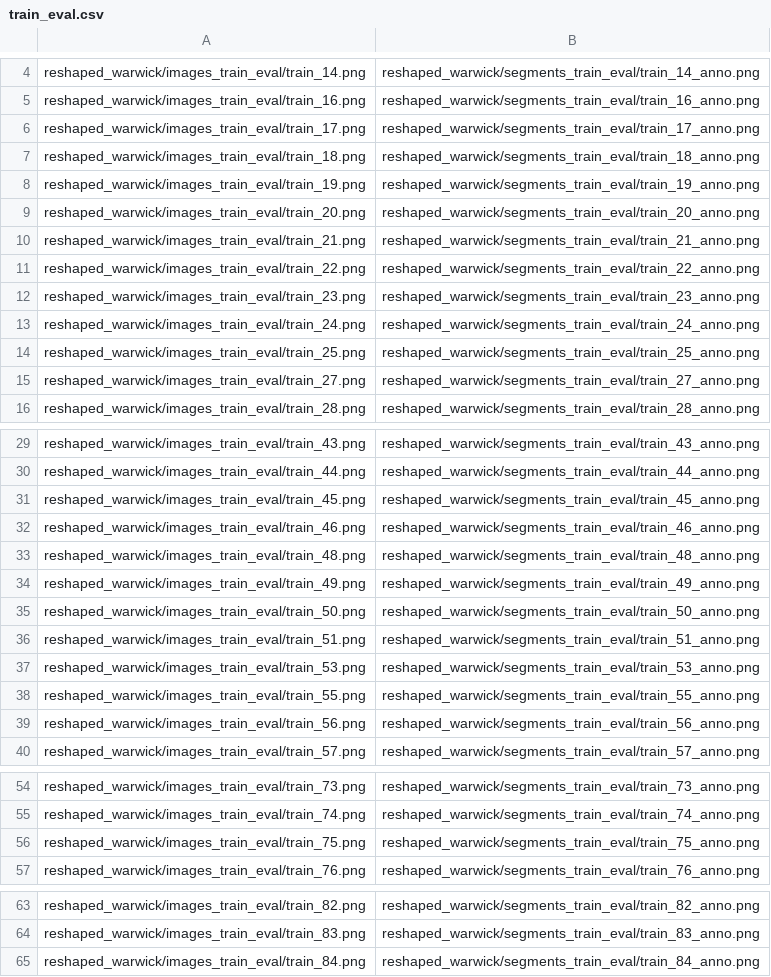
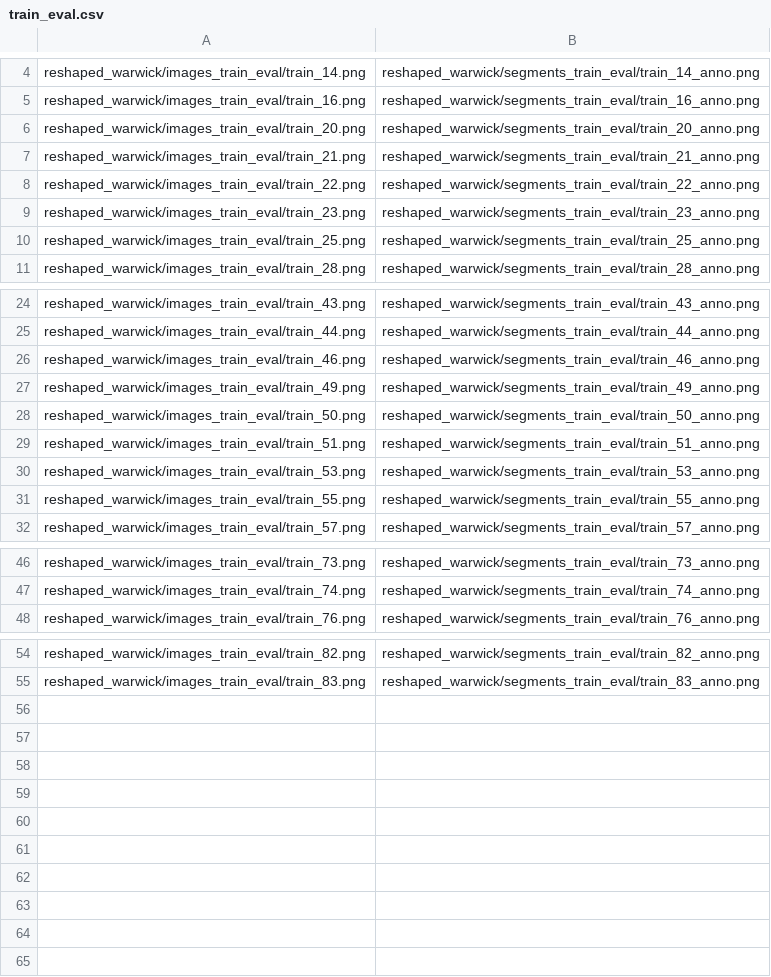
Before and after one commit to Sheshansh/SuggestiveAnnotation, a CSV file: train_eval.csv, drawn as a sheet; only a part is shown, gaps mark what is left out; the diff names each change by its address in the sheet, - before the commit and + after, or states it on an @@ line.

```diff
--- a/train_eval.csv
+++ b/train_eval.csv
-row 6: reshaped_warwick/images_train_eval/train_17.png | reshaped_warwick/segments_train_eval/train_17_anno.png
-row 7: reshaped_warwick/images_train_eval/train_18.png | reshaped_warwick/segments_train_eval/train_18_anno.png
-row 8: reshaped_warwick/images_train_eval/train_19.png | reshaped_warwick/segments_train_eval/train_19_anno.png
-row 13: reshaped_warwick/images_train_eval/train_24.png | reshaped_warwick/segments_train_eval/train_24_anno.png
-row 15: reshaped_warwick/images_train_eval/train_27.png | reshaped_warwick/segments_train_eval/train_27_anno.png
-row 31: reshaped_warwick/images_train_eval/train_45.png | reshaped_warwick/segments_train_eval/train_45_anno.png
-row 33: reshaped_warwick/images_train_eval/train_48.png | reshaped_warwick/segments_train_eval/train_48_anno.png
-row 39: reshaped_warwick/images_train_eval/train_56.png | reshaped_warwick/segments_train_eval/train_56_anno.png
-row 56: reshaped_warwick/images_train_eval/train_75.png | reshaped_warwick/segments_train_eval/train_75_anno.png
-row 65: reshaped_warwick/images_train_eval/train_84.png | reshaped_warwick/segments_train_eval/train_84_anno.png
```
Also changed, not shown: train0.csv, train1.csv, 3 other files.
